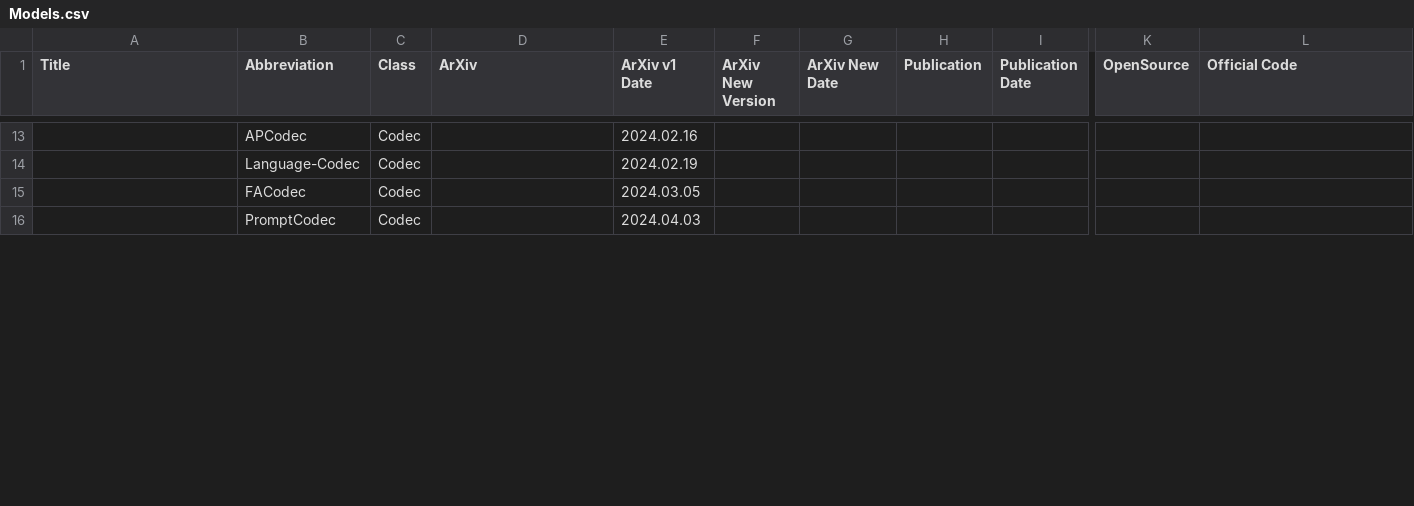
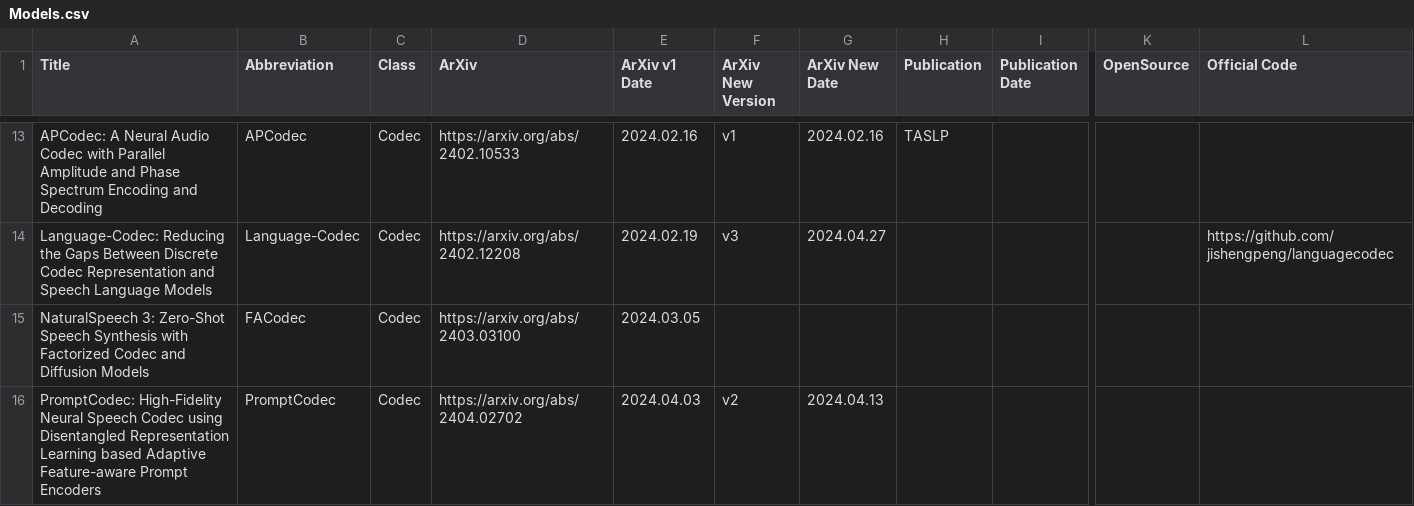
Before and after one commit to SapphireLab/Sapphire-TTS-Collection, a CSV file: Models.csv, drawn as a sheet; only a part is shown, gaps mark what is left out; the diff covers the shown part only; the diff names each change by its address in the sheet, - before the commit and + after, or states it on an @@ line.

```diff
--- a/Models.csv
+++ b/Models.csv
-A13 (Title): (empty)
+A13 (Title): APCodec: A Neural Audio Codec with Parallel Amplitude and Phase Spectrum Encoding and Decoding
-D13 (ArXiv): (empty)
+D13 (ArXiv): https://arxiv.org/abs/2402.10533
-F13 (ArXiv New Version): (empty)
+F13 (ArXiv New Version): v1
-G13 (ArXiv New Date): (empty)
+G13 (ArXiv New Date): 2024.02.16
-H13 (Publication): (empty)
+H13 (Publication): TASLP
-A14 (Title): (empty)
+A14 (Title): Language-Codec: Reducing the Gaps Between Discrete Codec Representation and Speech Language Models
-D14 (ArXiv): (empty)
+D14 (ArXiv): https://arxiv.org/abs/2402.12208
-F14 (ArXiv New Version): (empty)
+F14 (ArXiv New Version): v3
-G14 (ArXiv New Date): (empty)
+G14 (ArXiv New Date): 2024.04.27
-L14 (Official Code): (empty)
+L14 (Official Code): https://github.com/jishengpeng/languagecodec
-A15 (Title): (empty)
+A15 (Title): NaturalSpeech 3: Zero-Shot Speech Synthesis with Factorized Codec and Diffusion Models
-D15 (ArXiv): (empty)
+D15 (ArXiv): https://arxiv.org/abs/2403.03100
-A16 (Title): (empty)
+A16 (Title): PromptCodec: High-Fidelity Neural Speech Codec using Disentangled Representation Learning based Adaptive Feature-aware Prompt Encoders
-D16 (ArXiv): (empty)
+D16 (ArXiv): https://arxiv.org/abs/2404.02702
-F16 (ArXiv New Version): (empty)
+F16 (ArXiv New Version): v2
-G16 (ArXiv New Date): (empty)
+G16 (ArXiv New Date): 2024.04.13
```
Also changed, not shown: 81 edited cells elsewhere in this file.
